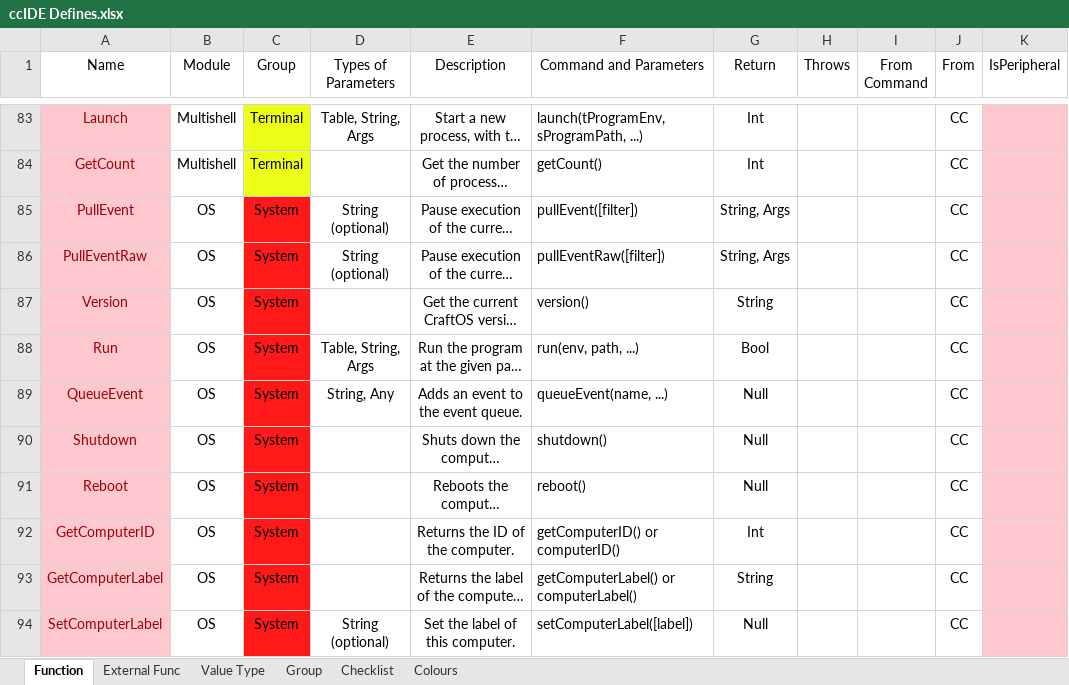
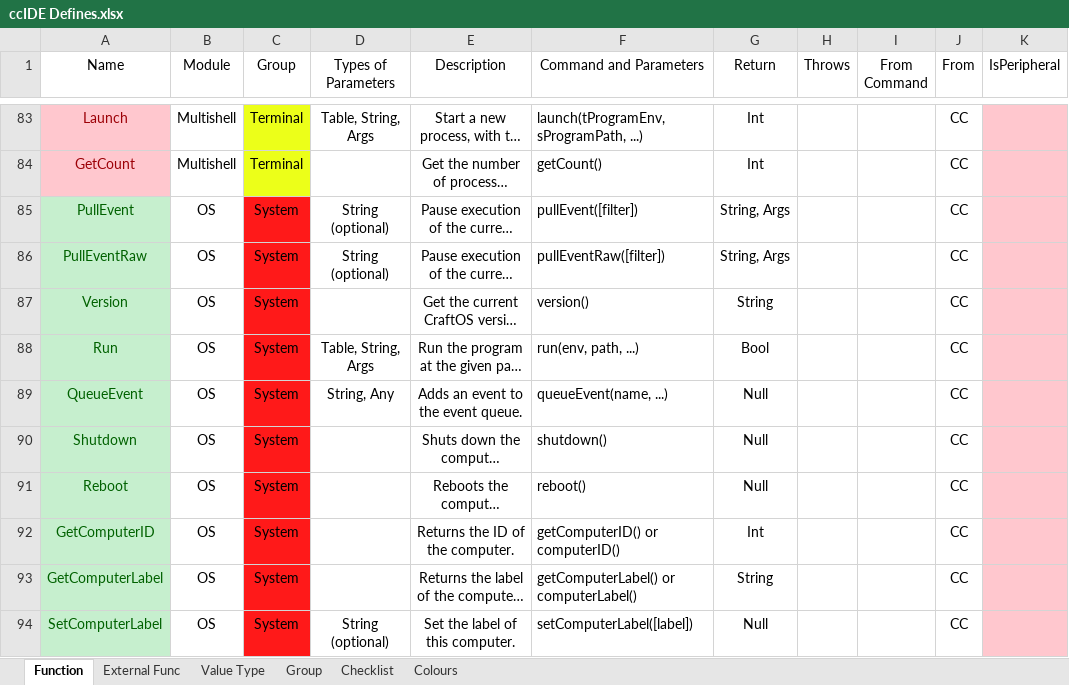
Before and after one commit to DPSoftware-Foundation/ccIDE, an Excel workbook: ccIDE Defines.xlsx, sheet Function, drawn as a sheet; only a part is shown, gaps mark what is left out; long unchanged cells end in …; values as stored, in another font and other column widths than the file's, no borders; the diff covers the shown part only; the diff names each change by its address in the sheet, - before the commit and + after, or states it on an @@ line.

```diff
--- a/ccIDE Defines.xlsx (sheet Function)
+++ b/ccIDE Defines.xlsx (sheet Function)
@@ A85:A94 fill: #FFC7CE → #C6EFCE, text colour: #9C0006 → #006100 @@
```
Also changed, not shown: cell formats elsewhere in this sheet, 25 other files.
